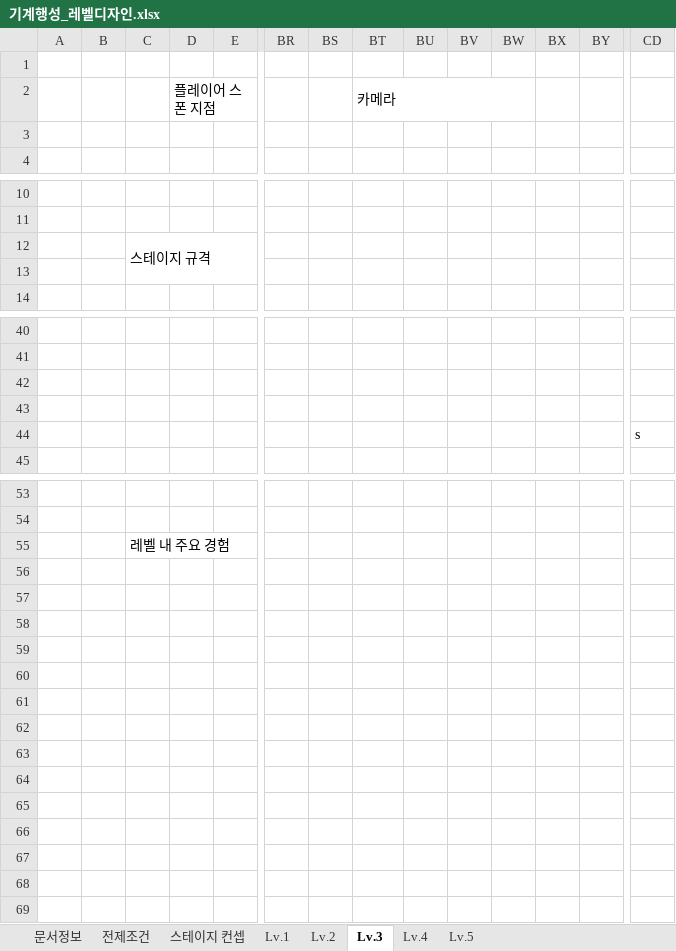
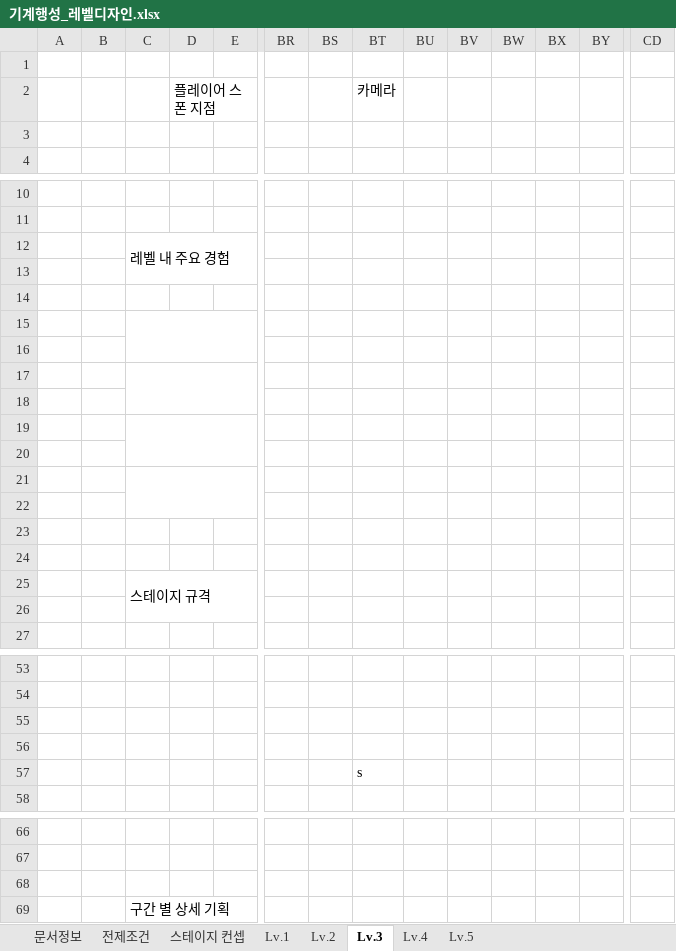
Before and after one commit to YDGYDGYDG/TeamHolyShit, an Excel workbook: 개인작업폴더/윤도균/기계행성_레벨디자인.xlsx, sheet Lv.3, drawn as a sheet; only a part is shown, gaps mark what is left out; values as stored, in another font and other column widths than the file's, no cell formats; charts and pictures not drawn; removed rows and columns are numbered as before the commit, all else as after; rows hold the shown columns only; the diff names each change by its address in the sheet, - before the commit and + after, or states it on an @@ line.

```diff
--- a/개인작업폴더/윤도균/기계행성_레벨디자인.xlsx (sheet Lv.3)
+++ b/개인작업폴더/윤도균/기계행성_레벨디자인.xlsx (sheet Lv.3)
-BT2:BW2 merged
+row 12:  |  | 레벨 내 주요 경험
+row 13: (empty)
+row 14: (empty)
+row 15: (empty)
+row 16: (empty)
+row 17: (empty)
+row 18: (empty)
+row 19: (empty)
+row 20: (empty)
+row 21: (empty)
+row 22: (empty)
+row 23: (empty)
+row 24: (empty)
-row 44:  |  |  |  |  |  |  |  |  |  |  |  |  | s
+row 57:  |  |  |  |  |  |  | s
+row 68: (empty)
-C69: 레벨 내 주요 경험
+C69: 구간 별 상세 기획
```
Also changed, not shown: sheet Lv.5, sheet Lv.4, sheet Lv.1, sheet Lv.2, cell formats, charts or pictures.
